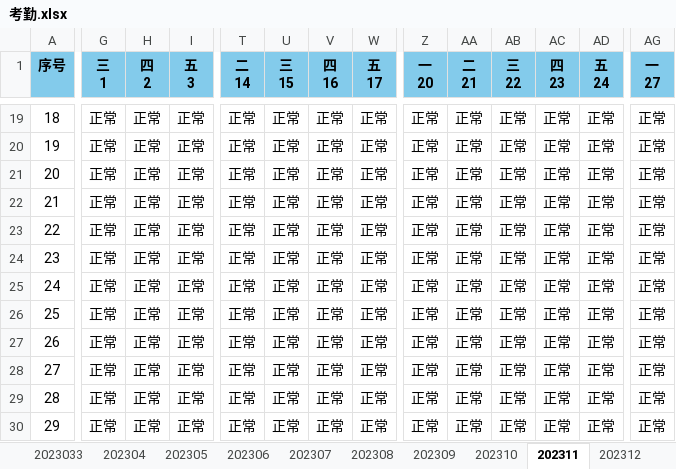
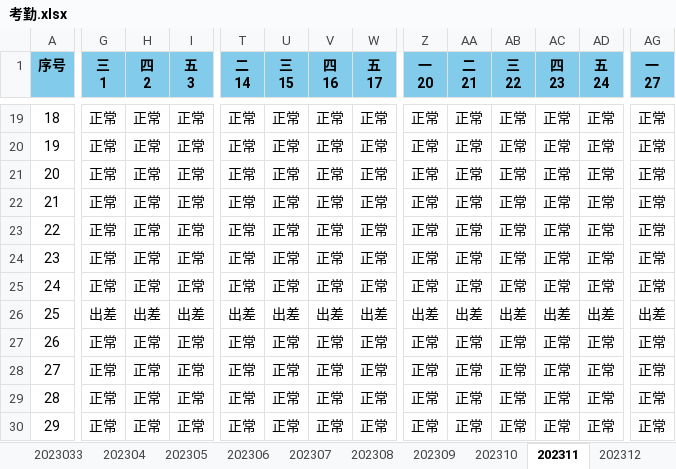
Before and after one commit to Mikksu/sic-fake-working-hours-generator, an Excel workbook: 数据源/考勤.xlsx, sheet 202311, drawn as a sheet; only a part is shown, gaps mark what is left out; values as stored, in another font and other column widths than the file's, no borders; conditional formats not drawn; the diff covers the shown part only; the diff names each change by its address in the sheet, - before the commit and + after, or states it on an @@ line.

```diff
--- a/数据源/考勤.xlsx (sheet 202311)
+++ b/数据源/考勤.xlsx (sheet 202311)
-G26 (三 1): 正常
+G26 (三 1): 出差
-H26 (四 2): 正常
+H26 (四 2): 出差
-I26 (五 3): 正常
+I26 (五 3): 出差
-T26 (二 14): 正常
+T26 (二 14): 出差
-U26 (三 15): 正常
+U26 (三 15): 出差
-V26 (四 16): 正常
+V26 (四 16): 出差
-W26 (五 17): 正常
+W26 (五 17): 出差
-Z26 (一 20): 正常
+Z26 (一 20): 出差
-AA26 (二 21): 正常
+AA26 (二 21): 出差
-AB26 (三 22): 正常
+AB26 (三 22): 出差
-AC26 (四 23): 正常
+AC26 (四 23): 出差
-AD26 (五 24): 正常
+AD26 (五 24): 出差
-AG26 (一 27): 正常
+AG26 (一 27): 出差
```
Also changed, not shown: 3 edited cells elsewhere in this sheet, sheet 202310, sheet 202308, sheet 202309, sheet 202307, 数据源/出差.xlsx, 1 other file.
